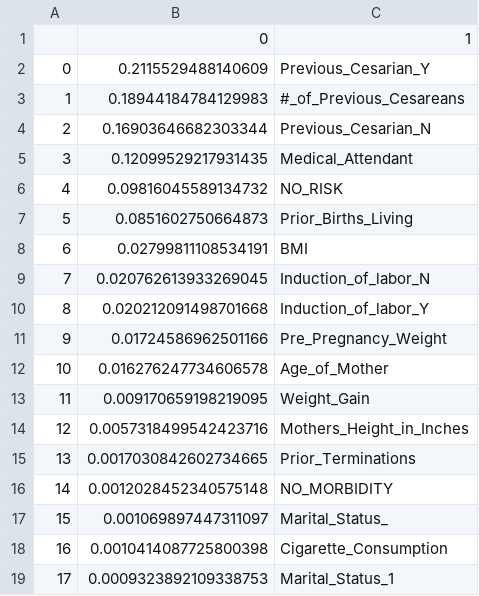
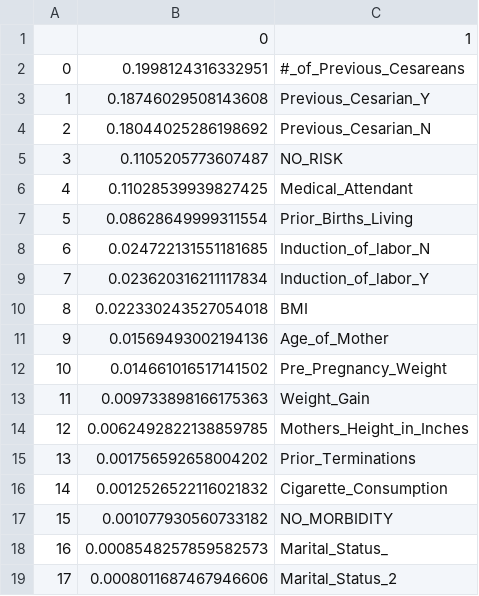
Before and after one commit to OnomeHunt/Project3, a CSV file: importancesunbiased.csv, drawn as a sheet; only a part is shown; the diff covers the shown part only.

```diff
--- a/importancesunbiased.csv
+++ b/importancesunbiased.csv
@@ -1,19 +1,19 @@
 ,0,1
-0,0.2115529488140609,Previous_Cesarian_Y
-1,0.18944184784129983,#_of_Previous_Cesareans
-2,0.16903646682303344,Previous_Cesarian_N
-3,0.12099529217931435,Medical_Attendant
-4,0.09816045589134732,NO_RISK
-5,0.0851602750664873,Prior_Births_Living
-6,0.02799811108534191,BMI
-7,0.020762613933269045,Induction_of_labor_N
-8,0.020212091498701668,Induction_of_labor_Y
-9,0.01724586962501166,Pre_Pregnancy_Weight
-10,0.016276247734606578,Age_of_Mother
-11,0.009170659198219095,Weight_Gain
-12,0.0057318499542423716,Mothers_Height_in_Inches
-13,0.0017030842602734665,Prior_Terminations
-14,0.0012028452340575148,NO_MORBIDITY
-15,0.001069897447311097,Marital_Status_
-16,0.0010414087725800398,Cigarette_Consumption
-17,0.0009323892109338753,Marital_Status_1
+0,0.1998124316332951,#_of_Previous_Cesareans
+1,0.18746029508143608,Previous_Cesarian_Y
+2,0.18044025286198692,Previous_Cesarian_N
+3,0.1105205773607487,NO_RISK
+4,0.11028539939827425,Medical_Attendant
+5,0.08628649999311554,Prior_Births_Living
+6,0.024722131551181685,Induction_of_labor_N
+7,0.023620316211117834,Induction_of_labor_Y
+8,0.022330243527054018,BMI
+9,0.01569493002194136,Age_of_Mother
+10,0.014661016517141502,Pre_Pregnancy_Weight
+11,0.009733898166175363,Weight_Gain
+12,0.0062492822138859785,Mothers_Height_in_Inches
+13,0.001756592658004202,Prior_Terminations
+14,0.0012526522116021832,Cigarette_Consumption
+15,0.001077930560733182,NO_MORBIDITY
+16,0.0008548257859582573,Marital_Status_
+17,0.0008011687467946606,Marital_Status_2
```
Also changed, not shown: 11 edited cells elsewhere in this file, classificationcls.csv, classificationrf.csv, 14 other files.
